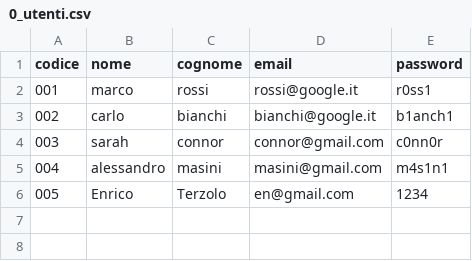
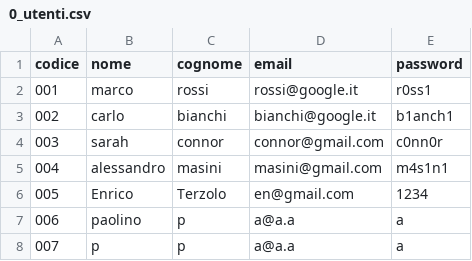
Before and after one commit to fortechance/corsoPython, a CSV file: 0_utenti.csv, drawn as a sheet; the diff names each change by its address in the sheet, - before the commit and + after, or states it on an @@ line.

```diff
--- a/0_utenti.csv
+++ b/0_utenti.csv
+row 7: 006 | paolino | p | a@a.a | a
+row 8: 007 | p | p | a@a.a | a
```
Also changed, not shown: 2 other files.
